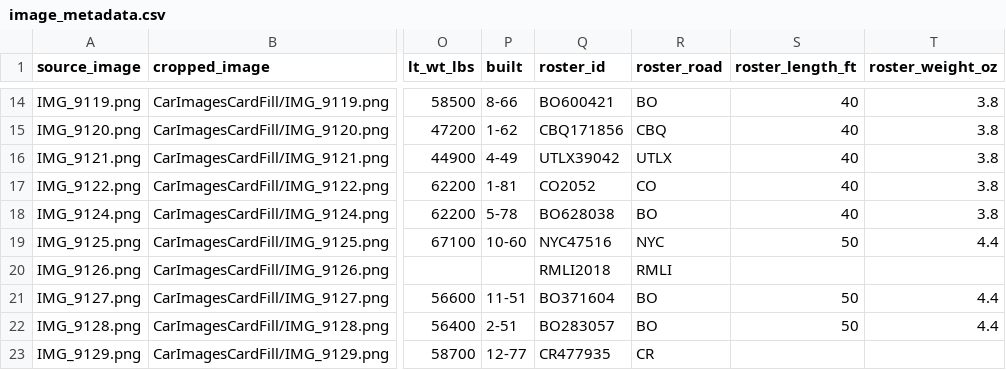
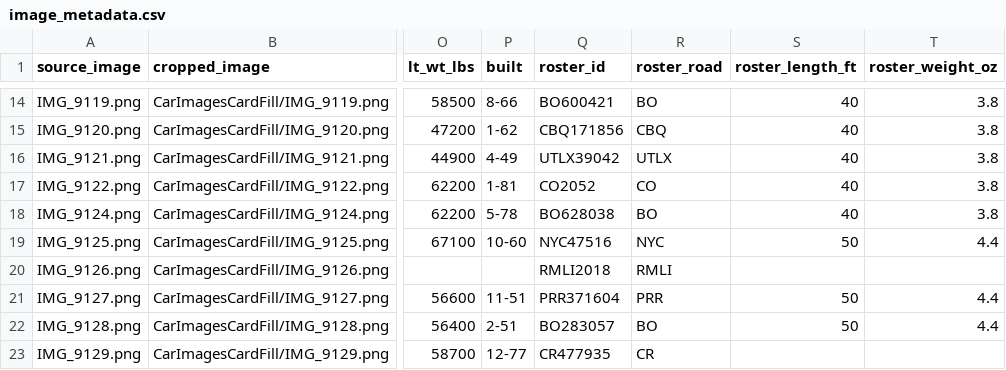
Before and after one commit to lnevo/sts-docker-helpers, a CSV file: seed/inputs/image_metadata.csv, drawn as a sheet; only a part is shown, gaps mark what is left out; the diff names each change by its address in the sheet, - before the commit and + after, or states it on an @@ line.

```diff
--- a/seed/inputs/image_metadata.csv
+++ b/seed/inputs/image_metadata.csv
-Q21 (roster_id): BO371604
+Q21 (roster_id): PRR371604
-R21 (roster_road): BO
+R21 (roster_road): PRR
```
Also changed, not shown: 30 other files.
